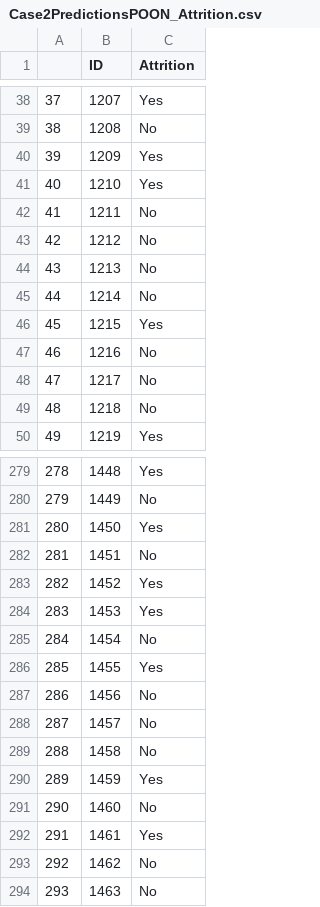
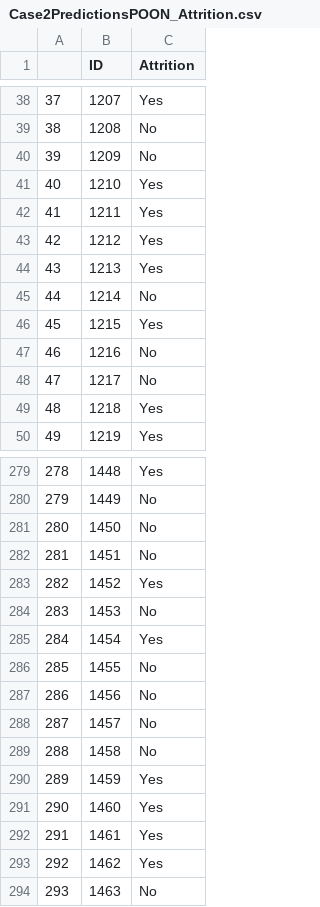
Before and after one commit to fredpoon/ds6301_case_study_2, a CSV file: Case2PredictionsPOON_Attrition.csv, drawn as a sheet; only a part is shown, gaps mark what is left out; the diff covers the shown part only.

```diff
--- a/Case2PredictionsPOON_Attrition.csv
+++ b/Case2PredictionsPOON_Attrition.csv
@@ -39,7 +39,7 @@
 "38",1208,"No"
-"39",1209,"Yes"
+"39",1209,"No"
 "40",1210,"Yes"
-"41",1211,"No"
-"42",1212,"No"
-"43",1213,"No"
+"41",1211,"Yes"
+"42",1212,"Yes"
+"43",1213,"Yes"
 "44",1214,"No"
@@ -48,3 +48,3 @@
 "47",1217,"No"
-"48",1218,"No"
+"48",1218,"Yes"
 "49",1219,"Yes"
@@ -280,8 +280,8 @@
 "279",1449,"No"
-"280",1450,"Yes"
+"280",1450,"No"
 "281",1451,"No"
 "282",1452,"Yes"
-"283",1453,"Yes"
-"284",1454,"No"
-"285",1455,"Yes"
+"283",1453,"No"
+"284",1454,"Yes"
+"285",1455,"No"
 "286",1456,"No"
@@ -290,5 +290,5 @@
 "289",1459,"Yes"
-"290",1460,"No"
+"290",1460,"Yes"
 "291",1461,"Yes"
-"292",1462,"No"
+"292",1462,"Yes"
 "293",1463,"No"
```
Also changed, not shown: 43 edited cells elsewhere in this file, 2 other files.
